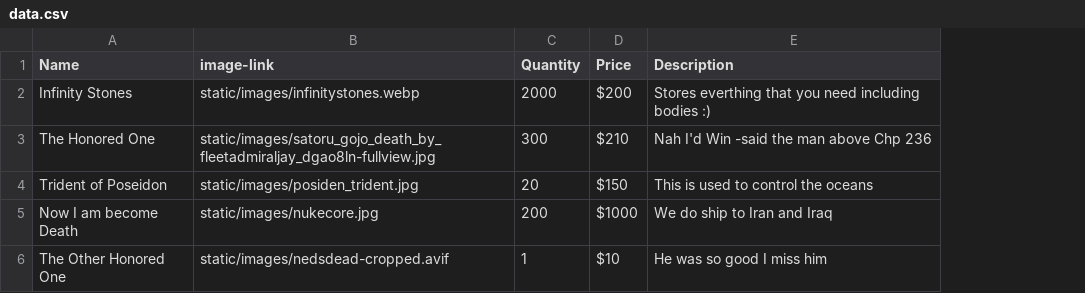
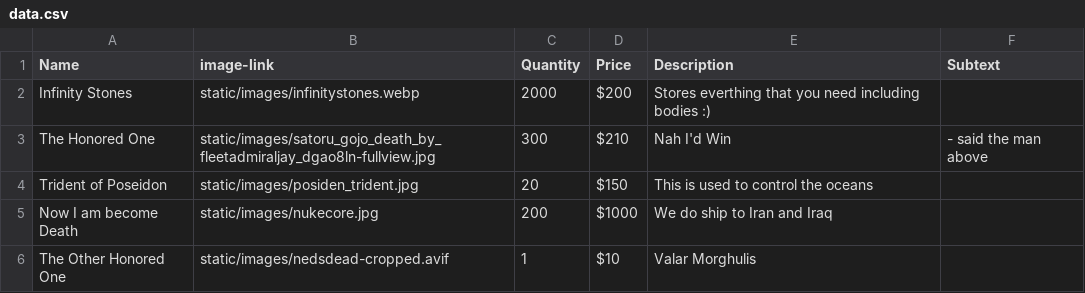
Before and after one commit to yaquire/IOTproject, a CSV file: Web Server/data.csv, drawn as a sheet; the diff names each change by its address in the sheet, - before the commit and + after, or states it on an @@ line.

```diff
--- a/Web Server/data.csv
+++ b/Web Server/data.csv
+column F (Subtext), row 3: - said the man above
-E3 (Description): Nah I'd Win -said the man above Chp 236
+E3 (Description): Nah I'd Win
-E6 (Description): He was so good I miss him
+E6 (Description): Valar Morghulis
```
Also changed, not shown: 2 other files.
